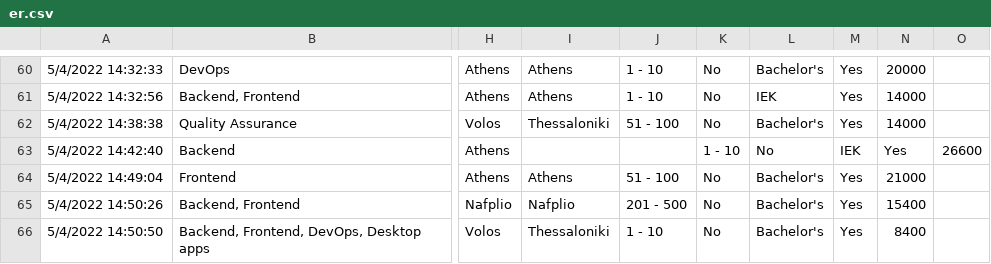
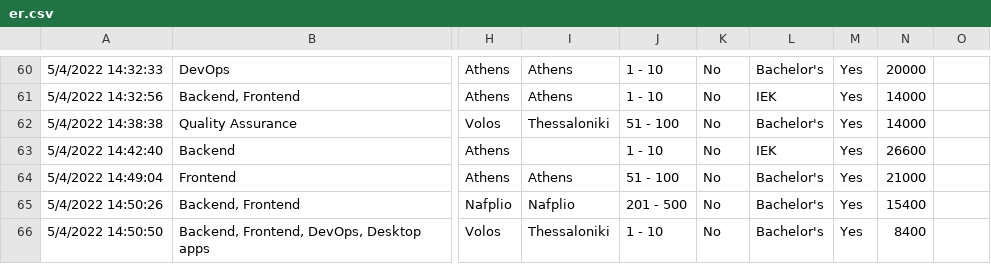
Before and after one commit to Gs85087/DB_file, a CSV file: er.csv, drawn as a sheet; only a part is shown, gaps mark what is left out; the diff names each change by its address in the sheet, - before the commit and + after, or states it on an @@ line.

Commit message:
Update er.csv

```diff
--- a/er.csv
+++ b/er.csv
-J63: (empty)
+J63: 1 - 10
-K63: 1 - 10
+K63: No
-L63: No
+L63: IEK
-M63: IEK
+M63: Yes
-N63: Yes
+N63: 26600
-O63: 26600
+O63: (empty)
```
